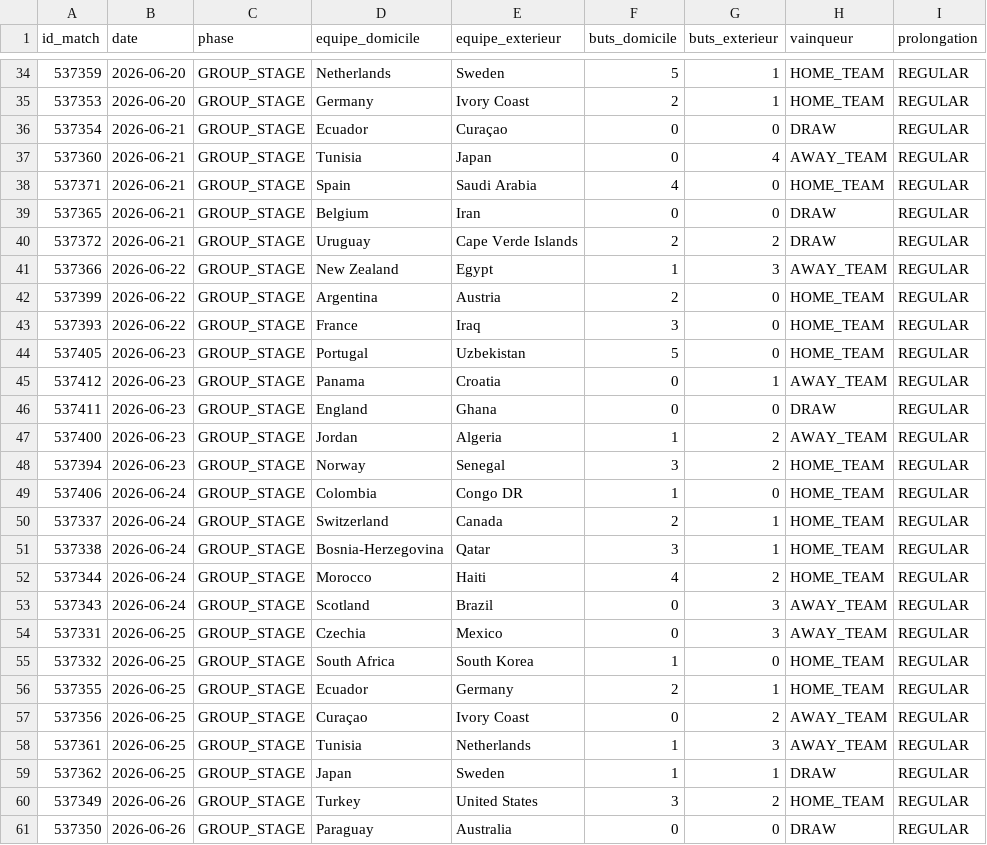
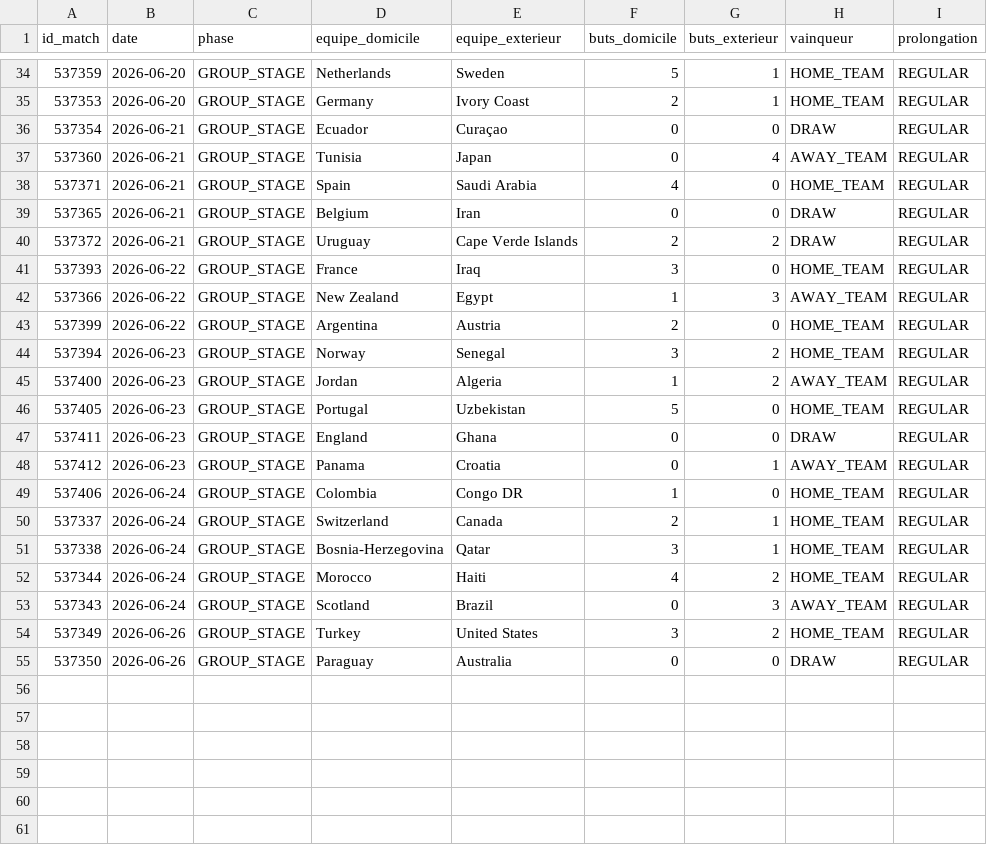
Before and after one commit to antoine62232/pronos-foot-ia, a CSV file: data/resultats_reels.csv, drawn as a sheet; only a part is shown, gaps mark what is left out; the diff covers the shown part only.

```diff
--- a/data/resultats_reels.csv
+++ b/data/resultats_reels.csv
@@ -40,10 +40,10 @@ id_match,date,phase,equipe_domicile,equipe_exterieur,buts_domicile,buts_exterieu
 537372,2026-06-21,GROUP_STAGE,Uruguay,Cape Verde Islands,2,2,DRAW,REGULAR
+537393,2026-06-22,GROUP_STAGE,France,Iraq,3,0,HOME_TEAM,REGULAR
 537366,2026-06-22,GROUP_STAGE,New Zealand,Egypt,1,3,AWAY_TEAM,REGULAR
 537399,2026-06-22,GROUP_STAGE,Argentina,Austria,2,0,HOME_TEAM,REGULAR
-537393,2026-06-22,GROUP_STAGE,France,Iraq,3,0,HOME_TEAM,REGULAR
+537394,2026-06-23,GROUP_STAGE,Norway,Senegal,3,2,HOME_TEAM,REGULAR
+537400,2026-06-23,GROUP_STAGE,Jordan,Algeria,1,2,AWAY_TEAM,REGULAR
 537405,2026-06-23,GROUP_STAGE,Portugal,Uzbekistan,5,0,HOME_TEAM,REGULAR
+537411,2026-06-23,GROUP_STAGE,England,Ghana,0,0,DRAW,REGULAR
 537412,2026-06-23,GROUP_STAGE,Panama,Croatia,0,1,AWAY_TEAM,REGULAR
-537411,2026-06-23,GROUP_STAGE,England,Ghana,0,0,DRAW,REGULAR
-537400,2026-06-23,GROUP_STAGE,Jordan,Algeria,1,2,AWAY_TEAM,REGULAR
-537394,2026-06-23,GROUP_STAGE,Norway,Senegal,3,2,HOME_TEAM,REGULAR
 537406,2026-06-24,GROUP_STAGE,Colombia,Congo DR,1,0,HOME_TEAM,REGULAR
@@ -53,8 +53,2 @@ id_match,date,phase,equipe_domicile,equipe_exterieur,buts_domicile,buts_exterieu
 537343,2026-06-24,GROUP_STAGE,Scotland,Brazil,0,3,AWAY_TEAM,REGULAR
-537331,2026-06-25,GROUP_STAGE,Czechia,Mexico,0,3,AWAY_TEAM,REGULAR
-537332,2026-06-25,GROUP_STAGE,South Africa,South Korea,1,0,HOME_TEAM,REGULAR
-537355,2026-06-25,GROUP_STAGE,Ecuador,Germany,2,1,HOME_TEAM,REGULAR
-537356,2026-06-25,GROUP_STAGE,Curaçao,Ivory Coast,0,2,AWAY_TEAM,REGULAR
-537361,2026-06-25,GROUP_STAGE,Tunisia,Netherlands,1,3,AWAY_TEAM,REGULAR
-537362,2026-06-25,GROUP_STAGE,Japan,Sweden,1,1,DRAW,REGULAR
 537349,2026-06-26,GROUP_STAGE,Turkey,United States,3,2,HOME_TEAM,REGULAR
```
Also changed, not shown: 3 moved rows elsewhere in this file, data/bracket_complet_live.csv, data/predictions_groupes_live.csv.
